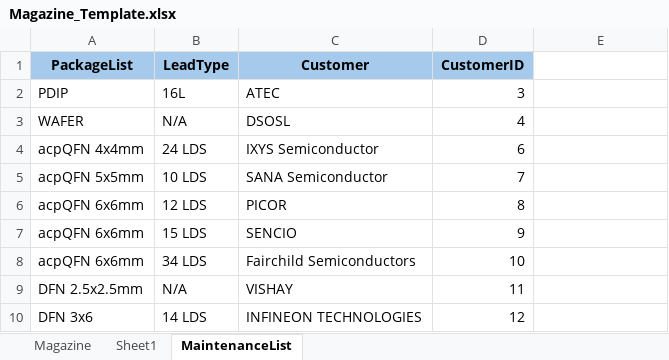
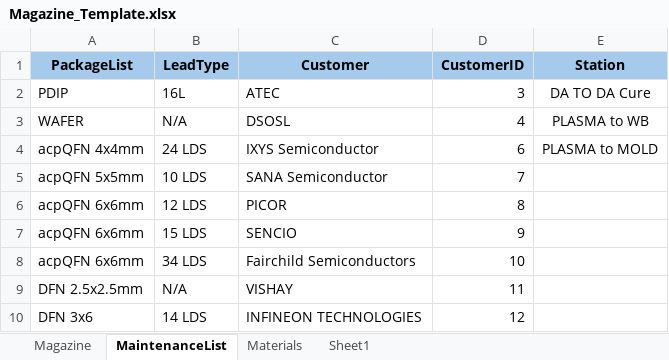
Before and after one commit to Rcg134/WEBMES_V2, an Excel workbook: WEBMES_V2/wwwroot/DownloadableFiles/Magazine_Template.xlsx, sheet MaintenanceList, drawn as a sheet; only a part is shown; values as stored, in another font and other column widths than the file's, no borders; the diff names each change by its address in the sheet, - before the commit and + after, or states it on an @@ line.

Commit message:
Fix bugs in Magazine scanning

```diff
--- a/WEBMES_V2/wwwroot/DownloadableFiles/Magazine_Template.xlsx (sheet MaintenanceList)
+++ b/WEBMES_V2/wwwroot/DownloadableFiles/Magazine_Template.xlsx (sheet MaintenanceList)
+sheet tab: Materials
@@ sheet tab order changed: Magazine | MaintenanceList | Materials | Sheet1 @@
-E1: (empty)
+E1: Station
-E1 fill: none
+E1 fill: #A6CAEC
-E2 (Station): (empty)
+E2 (Station): DA TO DA Cure
-E3 (Station): (empty)
+E3 (Station): PLASMA to WB
-E4 (Station): (empty)
+E4 (Station): PLASMA to MOLD
```
Also changed, not shown: sheet Magazine, 38 other files.
